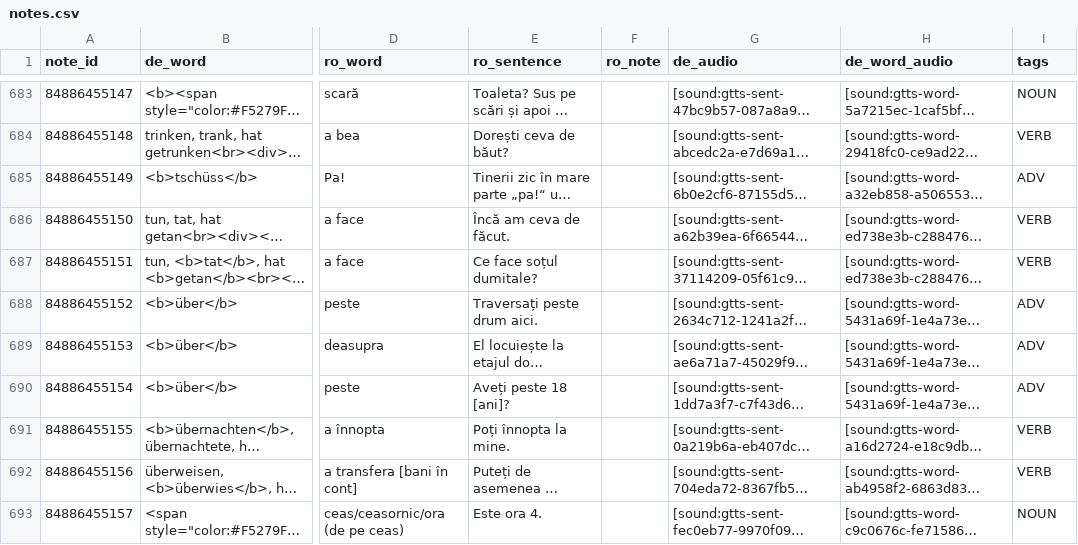
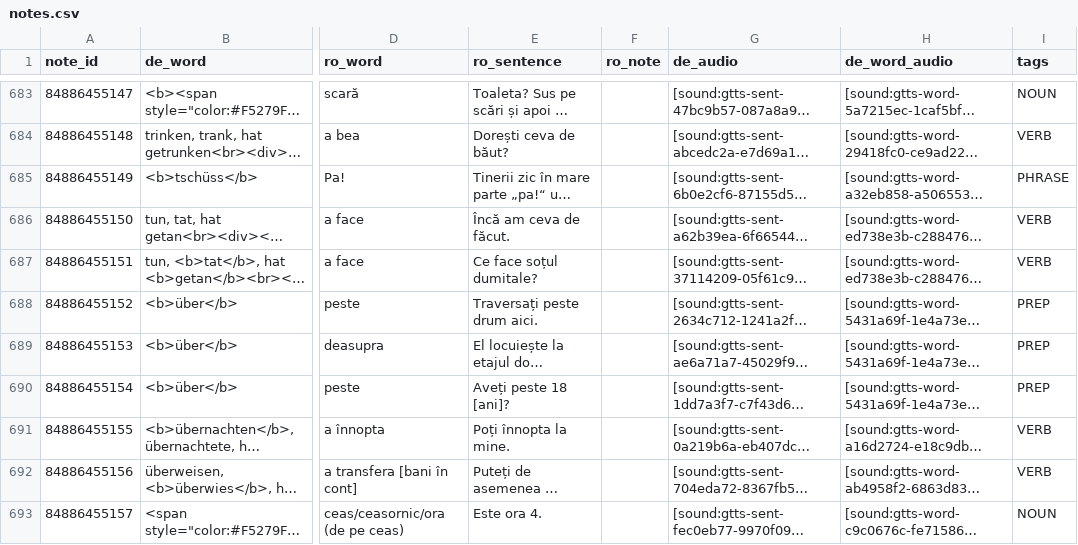
Before and after one commit to oprobiu/DataDAF1, a CSV file: data/notes.csv, drawn as a sheet; only a part is shown, gaps mark what is left out; long unchanged cells end in …; the diff covers the shown part only; the diff names each change by its address in the sheet, - before the commit and + after, or states it on an @@ line.

Commit message:
feat: reclassify tags - split ADV into PREP/CONJ/PRON/QWORD/PHRASE

```diff
--- a/data/notes.csv
+++ b/data/notes.csv
-I685 (tags): ADV
+I685 (tags): PHRASE
-I688:I690 (tags): ADV
+I688:I690 (tags): PREP
```
Also changed, not shown: 68 edited cells elsewhere in this file.
